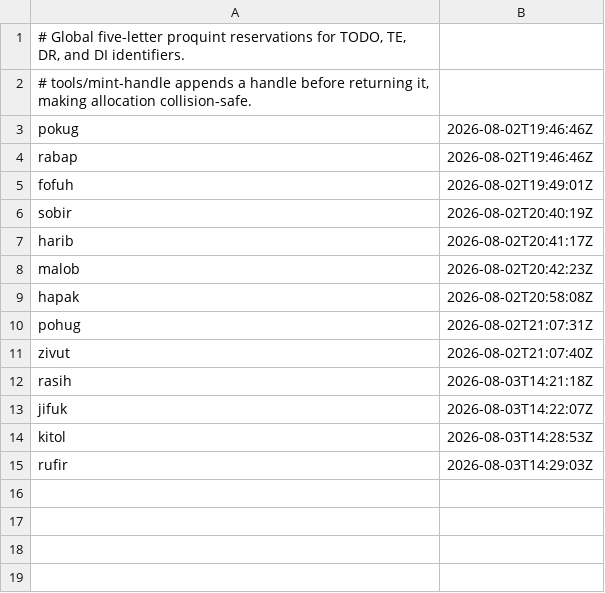
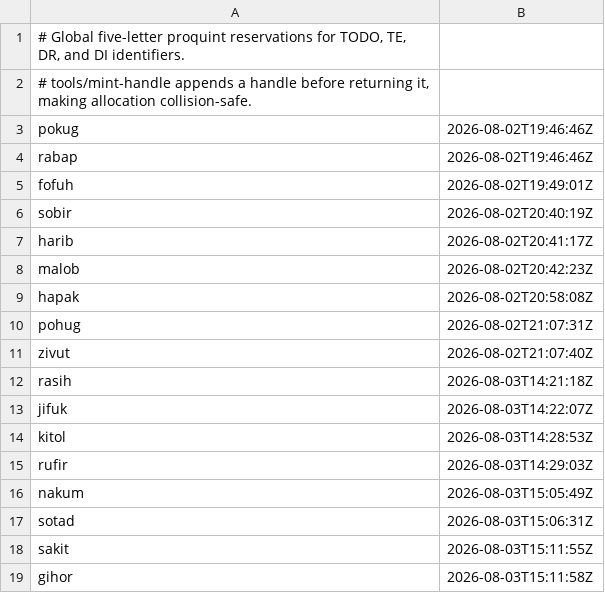
Before and after one commit to ciwg/grid-examples, a TSV file: ex6-operational-knowledge-agent-runtime/TODO/handle-namespace.tsv, drawn as a sheet.

```diff
--- a/ex6-operational-knowledge-agent-runtime/TODO/handle-namespace.tsv
+++ b/ex6-operational-knowledge-agent-runtime/TODO/handle-namespace.tsv
@@ -15 +15,5 @@ kitol	2026-08-03T14:28:53Z
 rufir	2026-08-03T14:29:03Z
+nakum	2026-08-03T15:05:49Z
+sotad	2026-08-03T15:06:31Z
+sakit	2026-08-03T15:11:55Z
+gihor	2026-08-03T15:11:58Z
```
Also changed, not shown: 13 other files.
